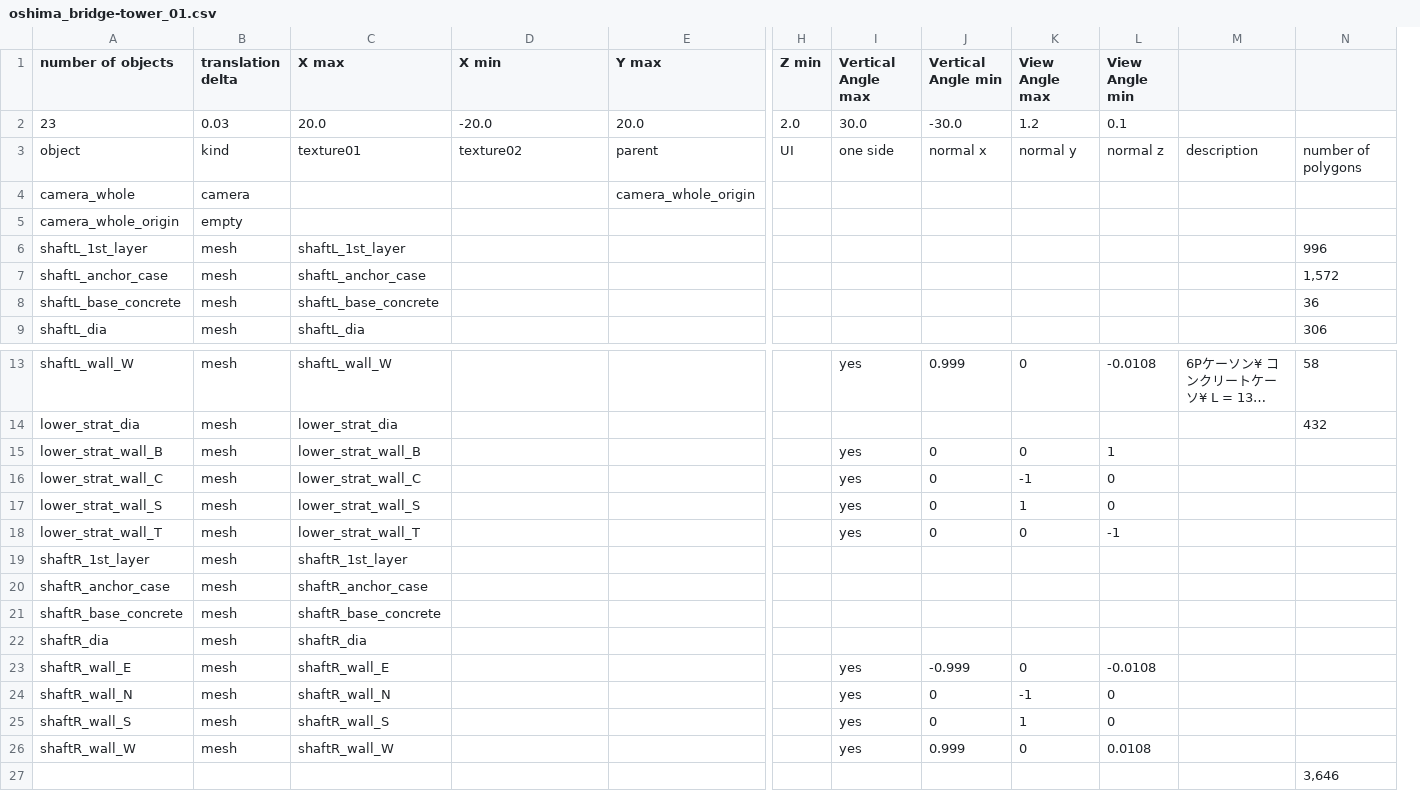
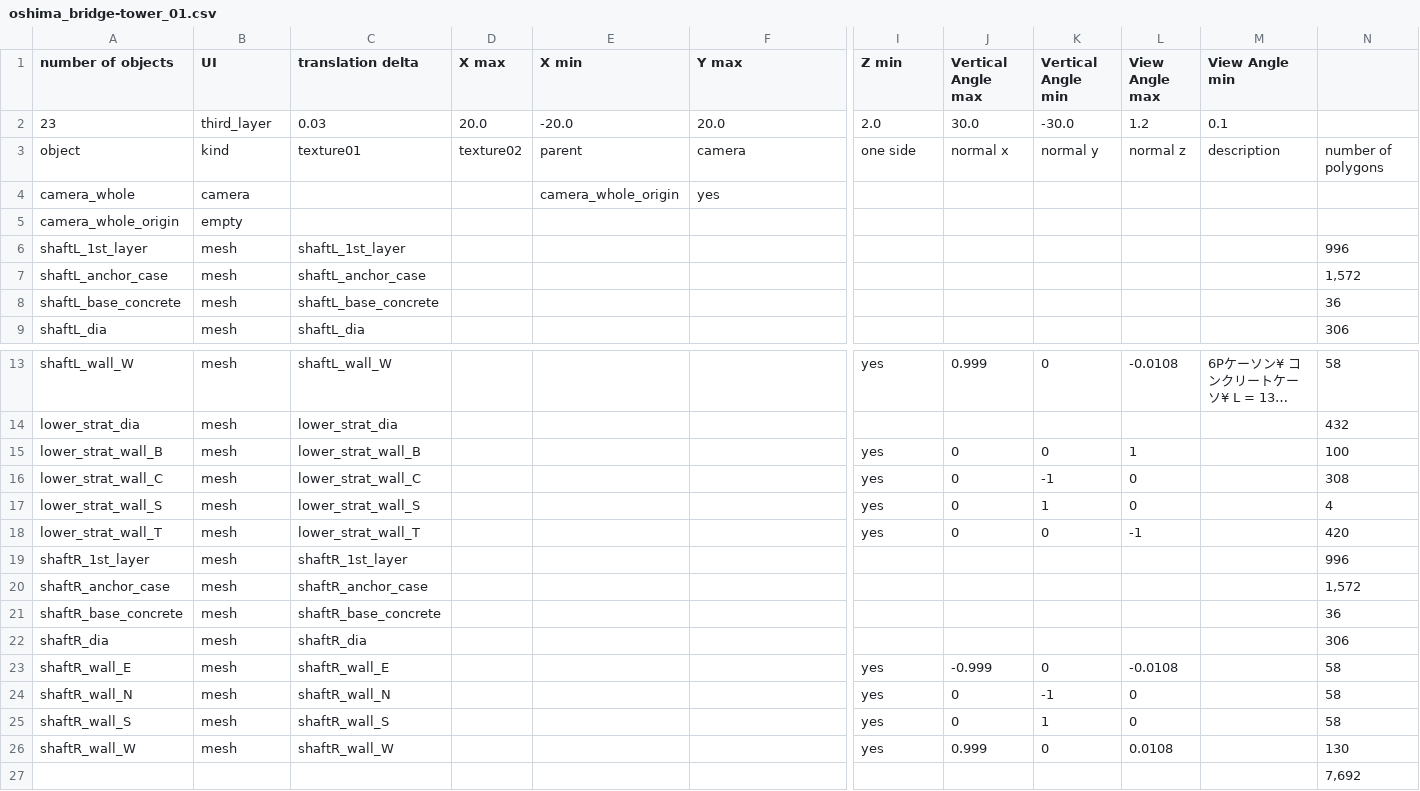
Before and after one commit to takuhanai/JB_Bridge, a CSV file: resource/scenes/oshima_bridge-tower_01.csv, drawn as a sheet; only a part is shown, gaps mark what is left out; long unchanged cells end in …; removed rows and columns are numbered as before the commit, all else as after; the diff covers the shown part only; the diff names each change by its address in the sheet, - before the commit and + after, or states it on an @@ line.

```diff
--- a/resource/scenes/oshima_bridge-tower_01.csv
+++ b/resource/scenes/oshima_bridge-tower_01.csv
+column D (X max), rows 2-3: 20.0 | texture02
-column H (Z min), rows 2-3: 2.0 | UI
-B1: translation delta
+B1: UI
-C1: X max
+C1: translation delta
-I1: Vertical Angle max
+I1: Z min
-J1: Vertical Angle min
+J1: Vertical Angle max
-K1: View Angle max
+K1: Vertical Angle min
-L1: View Angle min
+L1: View Angle max
-M1: (empty)
+M1: View Angle min
-B2 (UI): 0.03
+B2 (UI): third_layer
-C2 (translation delta): 20.0
+C2 (translation delta): 0.03
-I2 (Z min): 30.0
+I2 (Z min): 2.0
-J2 (Vertical Angle max): -30.0
+J2 (Vertical Angle max): 30.0
-K2 (Vertical Angle min): 1.2
+K2 (Vertical Angle min): -30.0
-L2 (View Angle max): 0.1
+L2 (View Angle max): 1.2
-M2 (View Angle min): (empty)
+M2 (View Angle min): 0.1
-E3 (X min): texture02
+E3 (X min): parent
-F3 (Y max): parent
+F3 (Y max): camera
-E4 (X min): (empty)
+E4 (X min): camera_whole_origin
-F4 (Y max): camera_whole_origin
+F4 (Y max): yes
-N15: (empty)
+N15: 100
-N16: (empty)
+N16: 308
-N17: (empty)
+N17: 4
-N18: (empty)
+N18: 420
-N19: (empty)
+N19: 996
-N20: (empty)
+N20: 1,572
-N21: (empty)
+N21: 36
-N22: (empty)
+N22: 306
-N23:N25: (empty)
+N23:N25: 58
-N26: (empty)
+N26: 130
-N27: 3,646
+N27: 7,692
```
Also changed, not shown: 3 edited cells elsewhere in this file, resource/scenes/oshima_bridge-oshima_bridge.csv, 28 other files.
